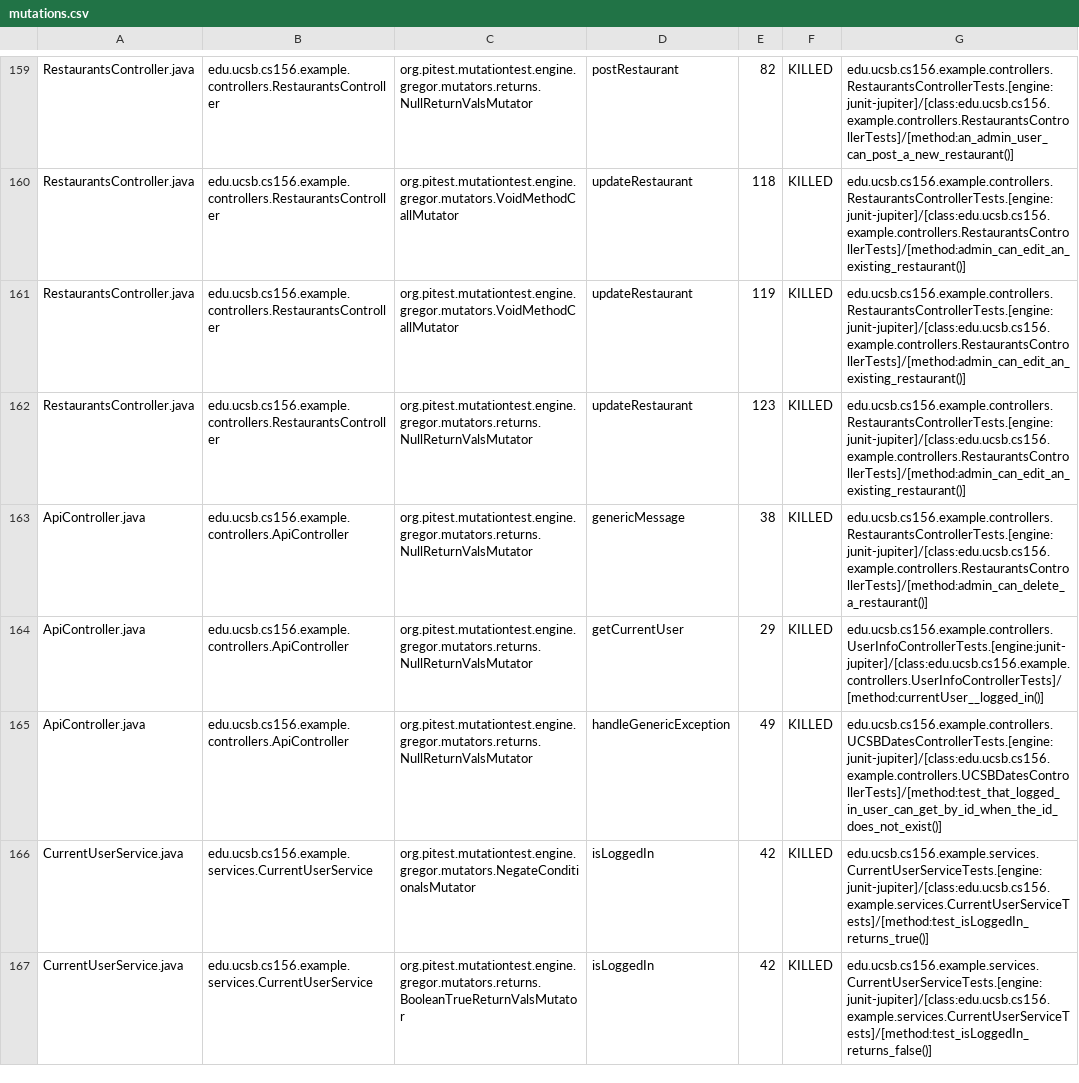
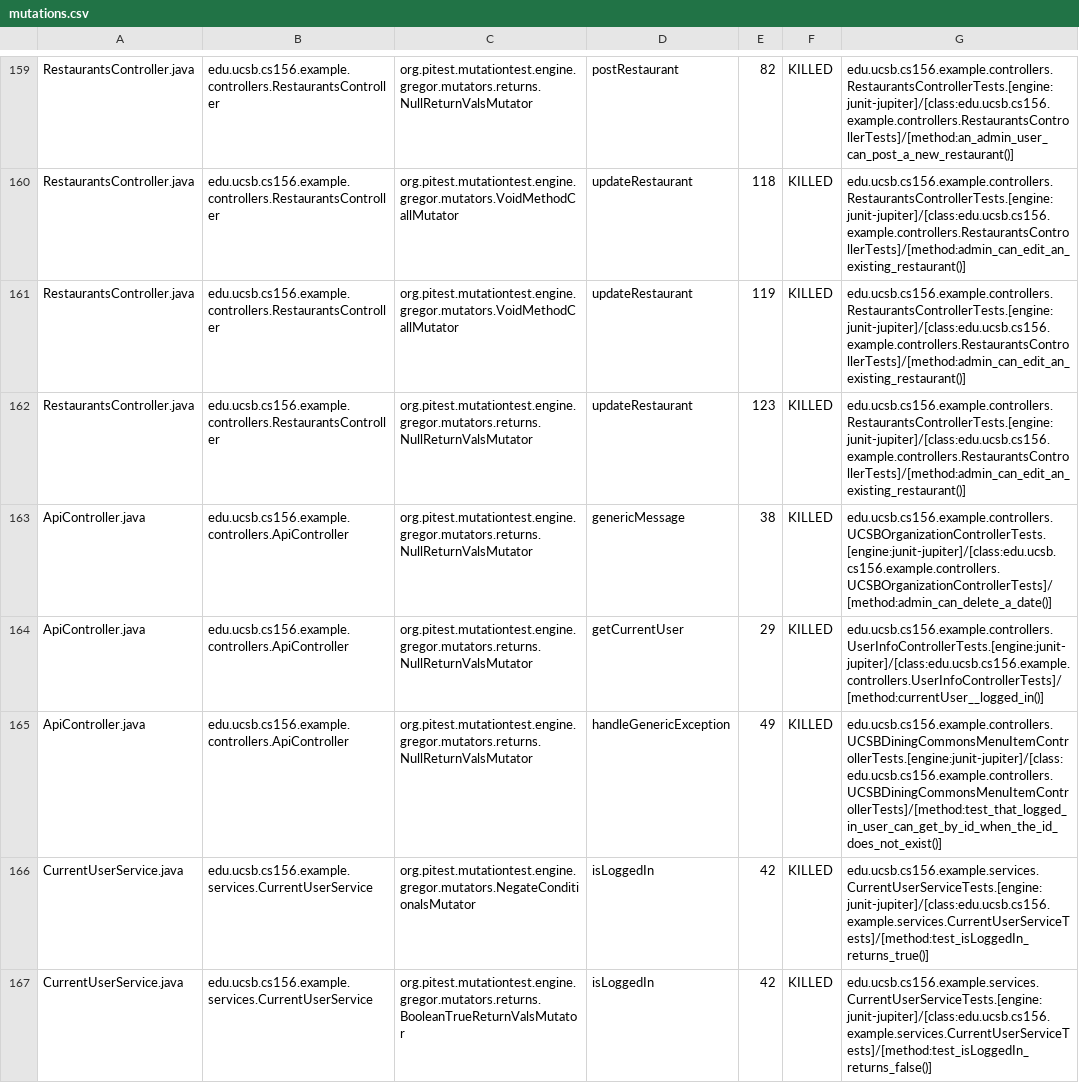
Before and after one commit to ucsb-cs156-f24/team02-f24-07, a CSV file: prs/138/pitest/mutations.csv, drawn as a sheet; only a part is shown, gaps mark what is left out.

Commit message:
Deploying to gh-pages from @ ucsb-cs156-f24/team02-f24-07@0e105ab56c83e95ed572b4c882da950c51f57876 🚀

```diff
--- a/prs/138/pitest/mutations.csv
+++ b/prs/138/pitest/mutations.csv
@@ -162,5 +162,5 @@ RestaurantsController.java,edu.ucsb.cs156.example.controllers.RestaurantsControl
 RestaurantsController.java,edu.ucsb.cs156.example.controllers.RestaurantsController,org.pitest.mutationtest.engine.gregor.mutators.returns.NullReturnValsMutator,updateRestaurant,123,KILLED,edu.ucsb.cs156.example.controllers.RestaurantsControllerTests.[engine:junit-jupiter]/[class:edu.ucsb.cs156.example.controllers.RestaurantsControllerTests]/[method:admin_can_edit_an_existing_restaurant()]
-ApiController.java,edu.ucsb.cs156.example.controllers.ApiController,org.pitest.mutationtest.engine.gregor.mutators.returns.NullReturnValsMutator,genericMessage,38,KILLED,edu.ucsb.cs156.example.controllers.RestaurantsControllerTests.[engine:junit-jupiter]/[class:edu.ucsb.cs156.example.controllers.RestaurantsControllerTests]/[method:admin_can_delete_a_restaurant()]
+ApiController.java,edu.ucsb.cs156.example.controllers.ApiController,org.pitest.mutationtest.engine.gregor.mutators.returns.NullReturnValsMutator,genericMessage,38,KILLED,edu.ucsb.cs156.example.controllers.UCSBOrganizationControllerTests.[engine:junit-jupiter]/[class:edu.ucsb.cs156.example.controllers.UCSBOrganizationControllerTests]/[method:admin_can_delete_a_date()]
 ApiController.java,edu.ucsb.cs156.example.controllers.ApiController,org.pitest.mutationtest.engine.gregor.mutators.returns.NullReturnValsMutator,getCurrentUser,29,KILLED,edu.ucsb.cs156.example.controllers.UserInfoControllerTests.[engine:junit-jupiter]/[class:edu.ucsb.cs156.example.controllers.UserInfoControllerTests]/[method:currentUser__logged_in()]
-ApiController.java,edu.ucsb.cs156.example.controllers.ApiController,org.pitest.mutationtest.engine.gregor.mutators.returns.NullReturnValsMutator,handleGenericException,49,KILLED,edu.ucsb.cs156.example.controllers.UCSBDatesControllerTests.[engine:junit-jupiter]/[class:edu.ucsb.cs156.example.controllers.UCSBDatesControllerTests]/[method:test_that_logged_in_user_can_get_by_id_when_the_id_does_not_exist()]
+ApiController.java,edu.ucsb.cs156.example.controllers.ApiController,org.pitest.mutationtest.engine.gregor.mutators.returns.NullReturnValsMutator,handleGenericException,49,KILLED,edu.ucsb.cs156.example.controllers.UCSBDiningCommonsMenuItemControllerTests.[engine:junit-jupiter]/[class:edu.ucsb.cs156.example.controllers.UCSBDiningCommonsMenuItemControllerTests]/[method:test_that_logged_in_user_can_get_by_id_when_the_id_does_not_exist()]
 CurrentUserService.java,edu.ucsb.cs156.example.services.CurrentUserService,org.pitest.mutationtest.engine.gregor.mutators.NegateConditionalsMutator,isLoggedIn,42,KILLED,edu.ucsb.cs156.example.services.CurrentUserServiceTests.[engine:junit-jupiter]/[class:edu.ucsb.cs156.example.services.CurrentUserServiceTests]/[method:test_isLoggedIn_returns_true()]
```
Also changed, not shown: 17 other files.
